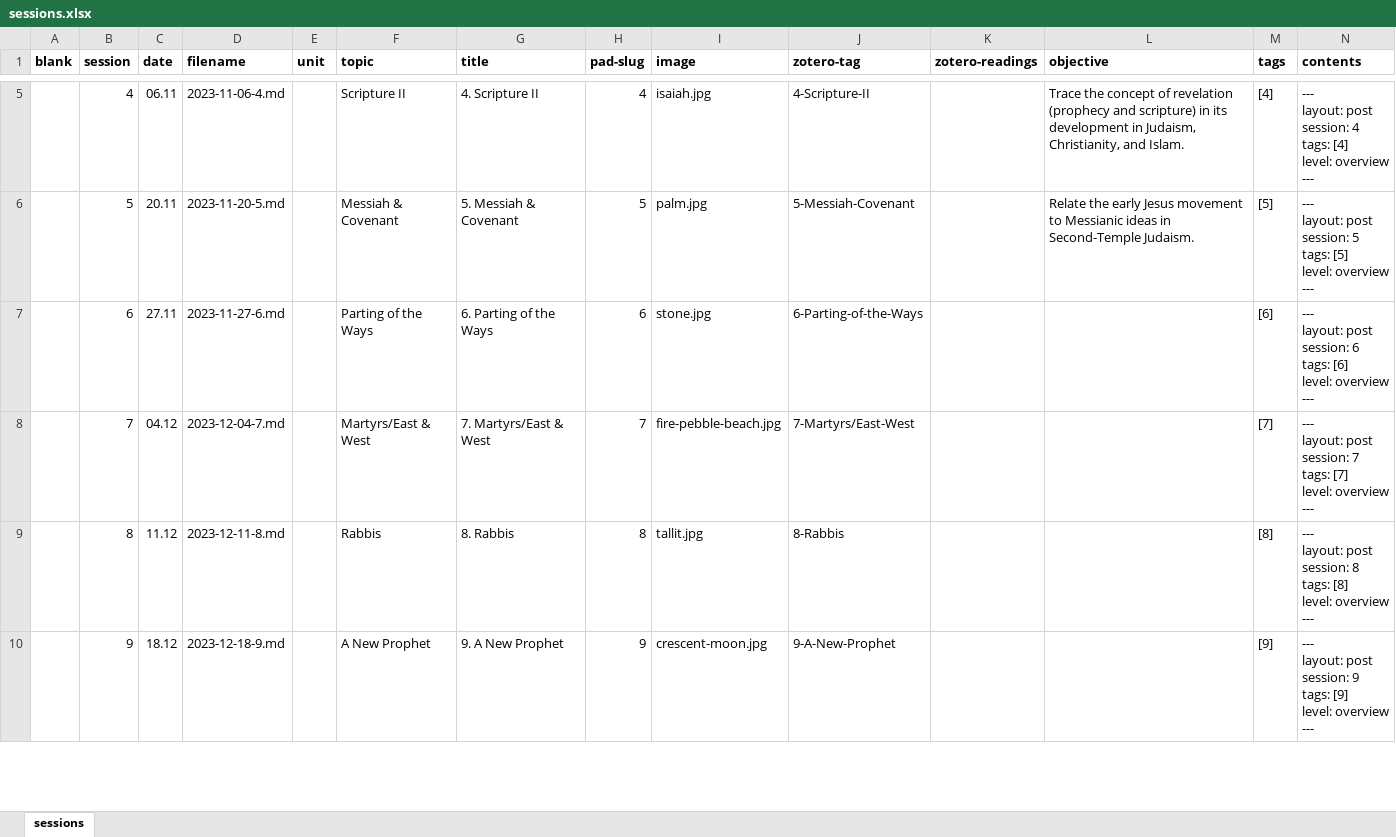
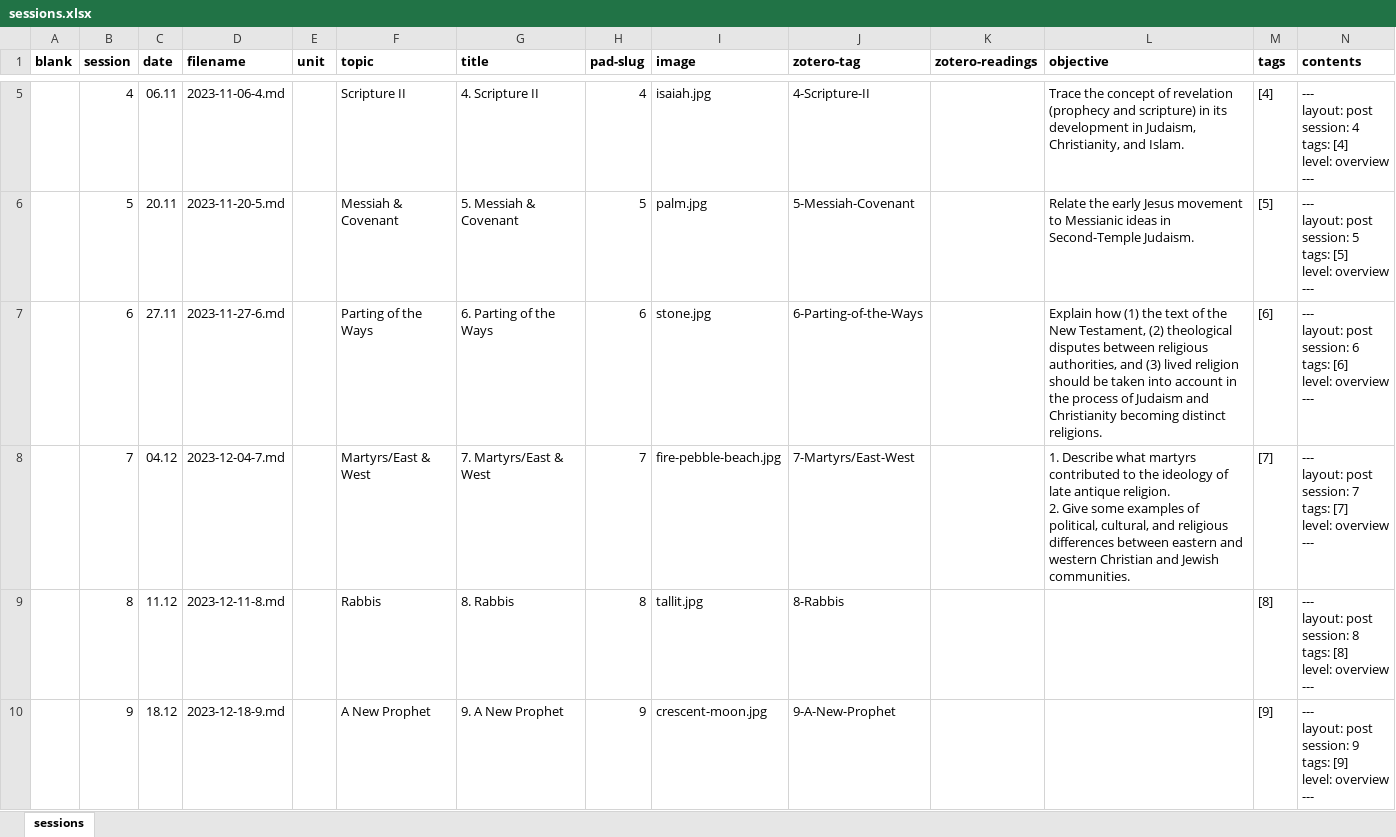
Before and after one commit to jirelations/Millennial, an Excel workbook: _data/sessions.xlsx, sheet sessions, drawn as a sheet; only a part is shown, gaps mark what is left out; values as stored, in another font and other column widths than the file's, no borders; ↵ is a line break in a cell; the diff names each change by its address in the sheet, - before the commit and + after, or states it on an @@ line.

Commit message:
Session 7

```diff
--- a/_data/sessions.xlsx (sheet sessions)
+++ b/_data/sessions.xlsx (sheet sessions)
-L7 (objective): (empty)
+L7 (objective): Explain how (1) the text of the New Testament, (2) theological disputes between religious authorities, and (3) lived religion should be taken into account in the process of Judaism and Christianity becoming distinct religions.
-L8 (objective): (empty)
+L8 (objective): 1. Describe what martyrs contributed to the ideology of late antique religion. ↵ 2. Give some examples of political, cultural, and religious differences between eastern and western Christian and Jewish communities.
```
Also changed, not shown: 1 other file.
